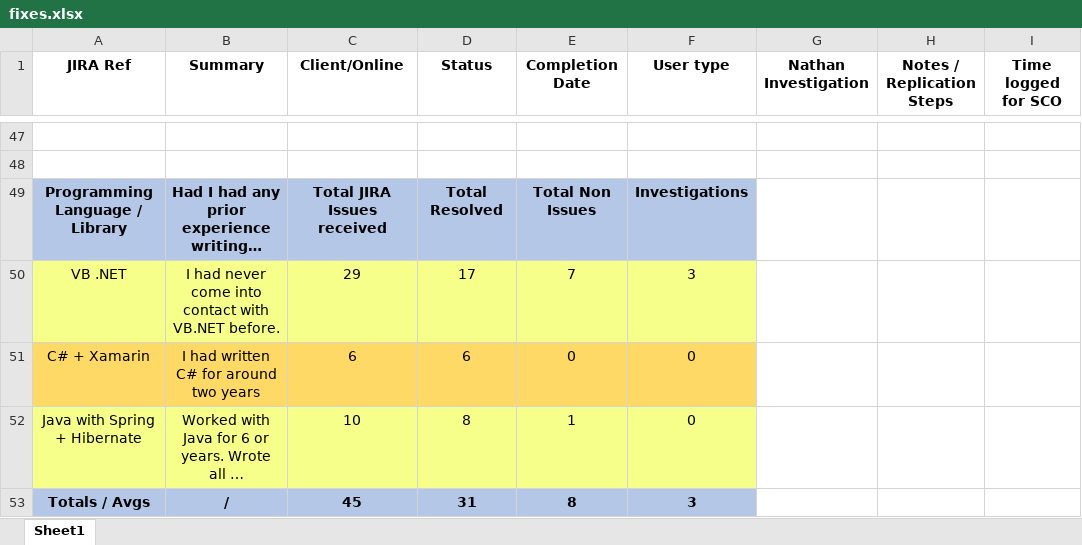
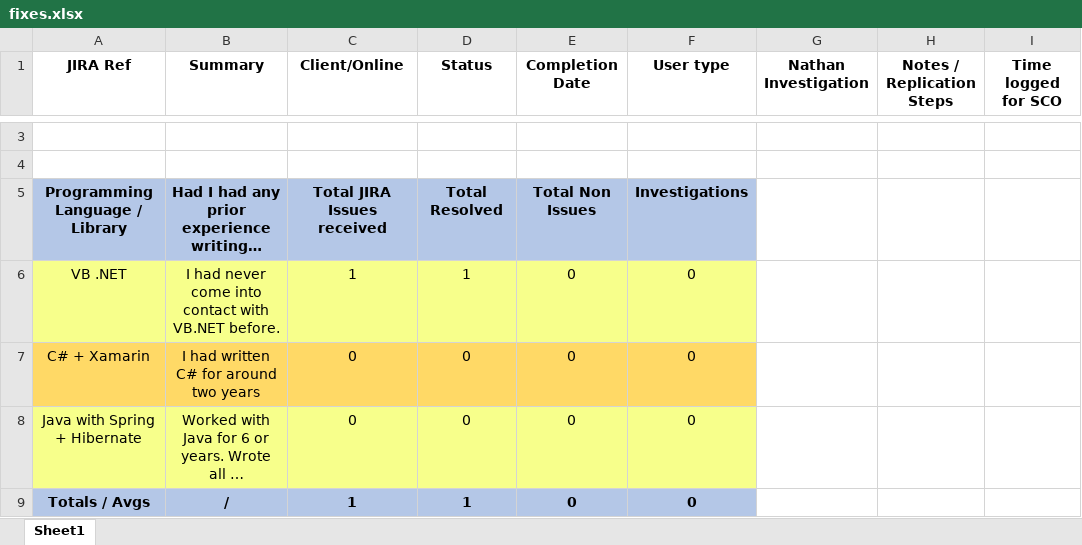
Before and after one commit to nathan3882/ExcelReporter, an Excel workbook: src/main/resources/fixes.xlsx, sheet Sheet1, drawn as a sheet; only a part is shown, gaps mark what is left out; long unchanged cells end in …; values as stored, in another font and other column widths than the file's, no borders; addresses are those after the commit; the diff covers the shown part only; the diff names each change by its address in the sheet, - before the commit and + after, or states it on an @@ line.

```diff
--- a/src/main/resources/fixes.xlsx (sheet Sheet1)
+++ b/src/main/resources/fixes.xlsx (sheet Sheet1)
-C6 (Client/Online): 29
+C6 (Client/Online): 1
-D6 (Status): 17
+D6 (Status): 1
-E6 (Completion Date): 7
+E6 (Completion Date): 0
-F6 (User type): 3
+F6 (User type): 0
-C7 (Client/Online): 6
+C7 (Client/Online): 0
-D7 (Status): 6
+D7 (Status): 0
-C8 (Client/Online): 10
+C8 (Client/Online): 0
-D8 (Status): 8
+D8 (Status): 0
-E8 (Completion Date): 1
+E8 (Completion Date): 0
-C9 (Client/Online): 45
+C9 (Client/Online): 1
-D9 (Status): 31
+D9 (Status): 1
-E9 (Completion Date): 8
+E9 (Completion Date): 0
-F9 (User type): 3
+F9 (User type): 0
```
Also changed, not shown: 44 removed rows elsewhere in this sheet, 11 other files.
